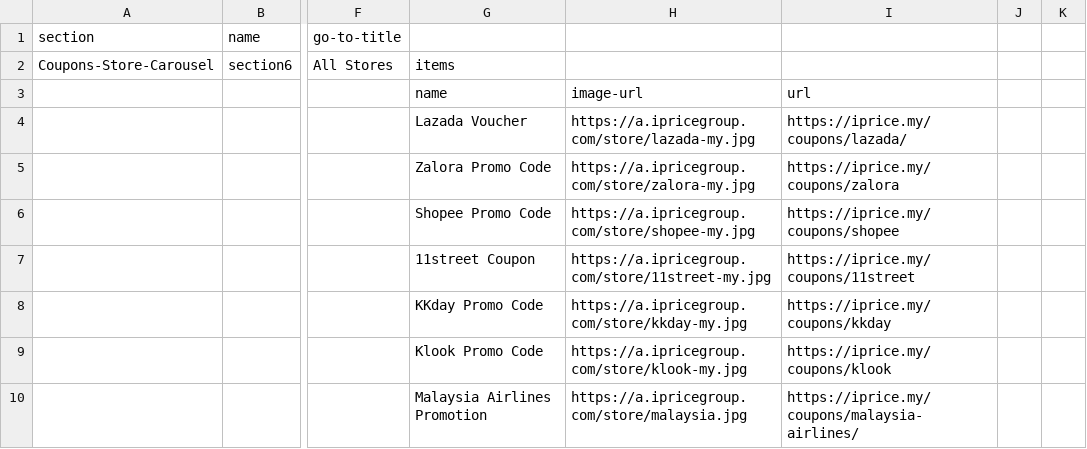
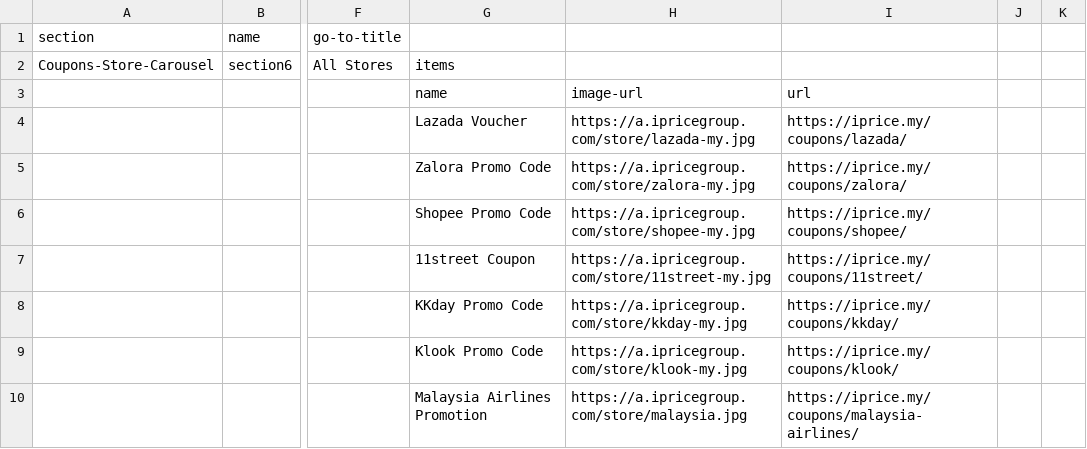
Before and after one commit to buihoanghai/toys, a CSV file: parse-csv/data/homepage/Homepage - MY1.csv, drawn as a sheet; only a part is shown, gaps mark what is left out; the diff covers the shown part only; the diff names each change by its address in the sheet, - before the commit and + after, or states it on an @@ line.

```diff
--- a/parse-csv/data/homepage/Homepage - MY1.csv
+++ b/parse-csv/data/homepage/Homepage - MY1.csv
-I5: https://iprice.my/coupons/zalora
+I5: https://iprice.my/coupons/zalora/
-I6: https://iprice.my/coupons/shopee
+I6: https://iprice.my/coupons/shopee/
-I7: https://iprice.my/coupons/11street
+I7: https://iprice.my/coupons/11street/
-I8: https://iprice.my/coupons/kkday
+I8: https://iprice.my/coupons/kkday/
-I9: https://iprice.my/coupons/klook
+I9: https://iprice.my/coupons/klook/
```
Also changed, not shown: 12 edited cells elsewhere in this file, parse-csv/data/homepage/Homepage - HK1.csv, parse-csv/data/homepage/Homepage - PH1.csv, 3 other files.
